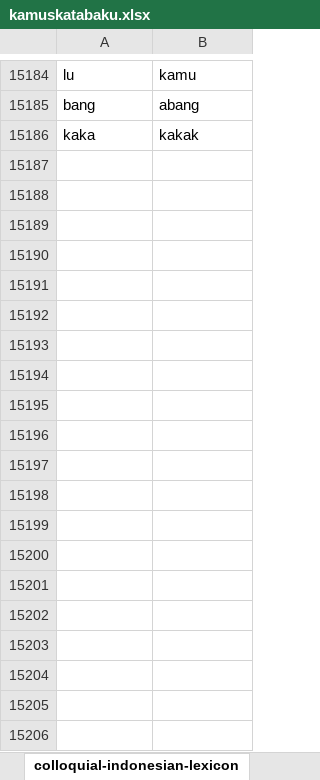
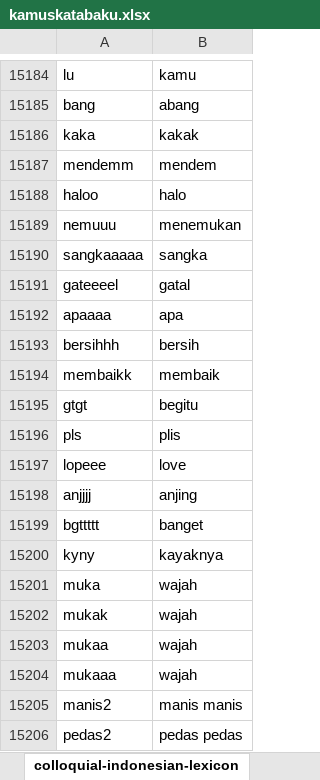
Before and after one commit to chintiya15/Dashboard-Analisis-Sentimen-Ulasan-Produk-Pembersih-Wajah-Menggunakan-Algoritma-Logistic-Regression, an Excel workbook: kamuskatabaku.xlsx, sheet colloquial-indonesian-lexicon, drawn as a sheet; only a part is shown, gaps mark what is left out; values as stored, in another font and other column widths than the file's, no borders; the diff covers the shown part only; the diff names each change by its address in the sheet, - before the commit and + after, or states it on an @@ line.

```diff
--- a/kamuskatabaku.xlsx (sheet colloquial-indonesian-lexicon)
+++ b/kamuskatabaku.xlsx (sheet colloquial-indonesian-lexicon)
+row 15187: mendemm | mendem
+row 15188: haloo | halo
+row 15189: nemuuu | menemukan
+row 15190: sangkaaaaa | sangka
+row 15191: gateeeel | gatal
+row 15192: apaaaa | apa
+row 15193: bersihhh | bersih
+row 15194: membaikk | membaik
+row 15195: gtgt | begitu
+row 15196: pls | plis
+row 15197: lopeee | love
+row 15198: anjjjj | anjing
+row 15199: bgttttt | banget
+row 15200: kyny | kayaknya
+row 15201: muka | wajah
+row 15202: mukak | wajah
+row 15203: mukaa | wajah
+row 15204: mukaaa | wajah
+row 15205: manis2 | manis manis
+row 15206: pedas2 | pedas pedas
```
Also changed, not shown: 28 added rows, 1 removed row and 2 edited cells elsewhere in this sheet, 11 other files.
